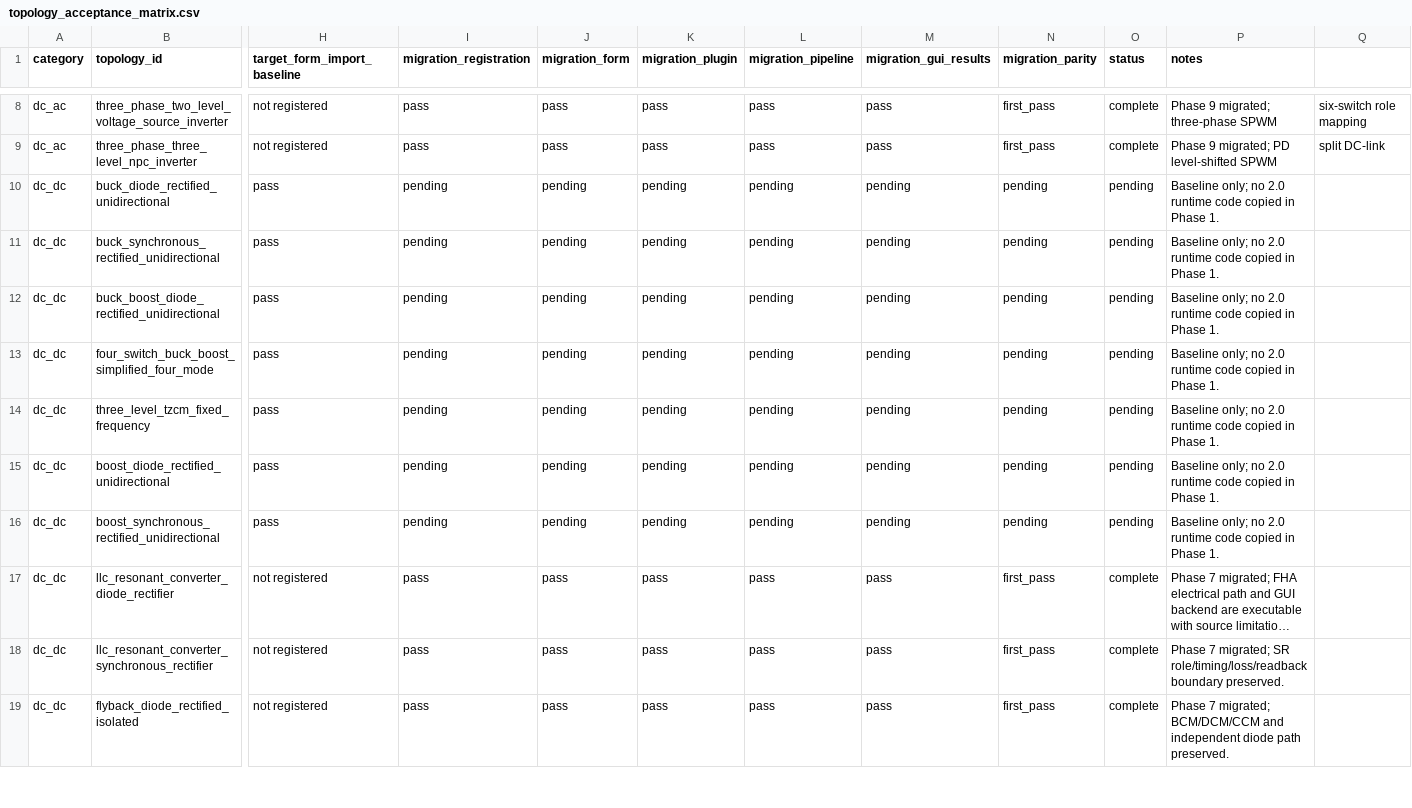
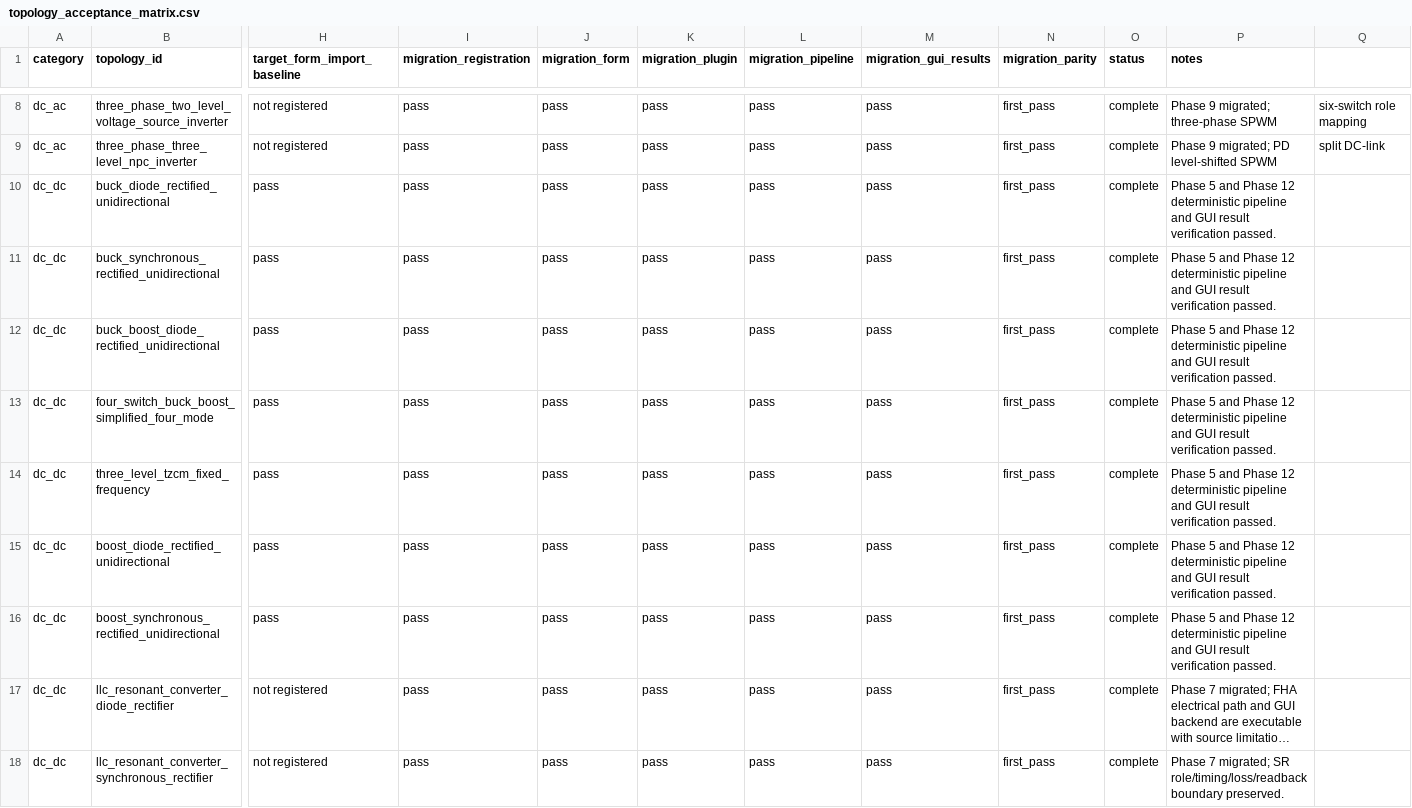
Before and after one commit to Lumia-Xiao/PE_CLAW1.0, a CSV file: migration/phase1/topology_acceptance_matrix.csv, drawn as a sheet; only a part is shown, gaps mark what is left out; the shorter side is filled out with more unchanged rows; long unchanged cells end in …; the diff names each change by its address in the sheet, - before the commit and + after, or states it on an @@ line.

```diff
--- a/migration/phase1/topology_acceptance_matrix.csv
+++ b/migration/phase1/topology_acceptance_matrix.csv
-I10:I16 (migration_registration): pending
+I10:I16 (migration_registration): pass
-J10:J16 (migration_form): pending
+J10:J16 (migration_form): pass
-K10:K16 (migration_plugin): pending
+K10:K16 (migration_plugin): pass
-L10:L16 (migration_pipeline): pending
+L10:L16 (migration_pipeline): pass
-M10:M16 (migration_gui_results): pending
+M10:M16 (migration_gui_results): pass
-N10:N16 (migration_parity): pending
+N10:N16 (migration_parity): first_pass
-O10:O16 (status): pending
+O10:O16 (status): complete
-P10:P16 (notes): Baseline only; no 2.0 runtime code copied in Phase 1.
+P10:P16 (notes): Phase 5 and Phase 12 deterministic pipeline and GUI result verification passed.
```
Also changed, not shown: migration/artifact_manifest.csv, 7 other files.
